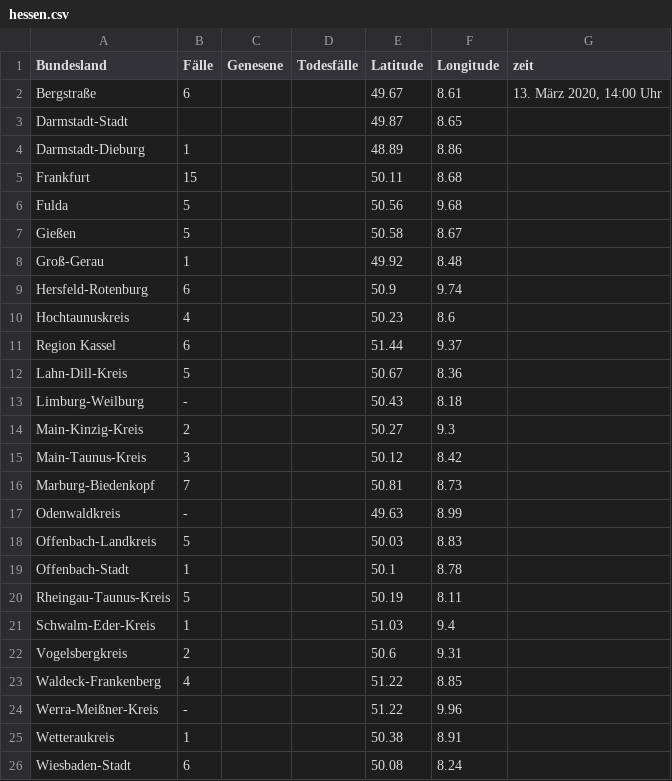
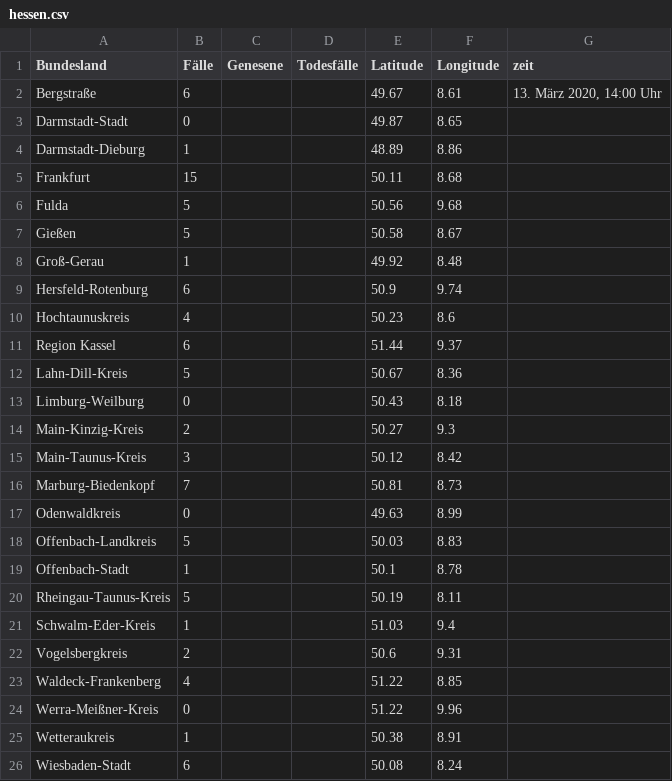
Before and after one commit to ChaliZhg/corona, a CSV file: data/hessen.csv, drawn as a sheet.

Commit message:
correct error

```diff
--- a/data/hessen.csv
+++ b/data/hessen.csv
@@ -2,3 +2,3 @@ Bundesland,Fälle,Genesene,Todesfälle,Latitude,Longitude,zeit
 Bergstraße,6,,,49.67,8.61,"13. März 2020, 14:00 Uhr"
-Darmstadt-Stadt, ,,,49.87,8.65,
+Darmstadt-Stadt,0,,,49.87,8.65,
 Darmstadt-Dieburg,1,,,48.89,8.86,
@@ -12,3 +12,3 @@ Region Kassel,6,,,51.44,9.37,
 Lahn-Dill-Kreis,5,,,50.67,8.36,
-Limburg-Weilburg,- ,,,50.43,8.18,
+Limburg-Weilburg,0,,,50.43,8.18,
 Main-Kinzig-Kreis,2,,,50.27,9.3,
@@ -16,3 +16,3 @@ Main-Taunus-Kreis,3,,,50.12,8.42,
 Marburg-Biedenkopf,7,,,50.81,8.73,
-Odenwaldkreis, -,,,49.63,8.99,
+Odenwaldkreis,0,,,49.63,8.99,
 Offenbach-Landkreis,5,,,50.03,8.83,
@@ -23,3 +23,3 @@ Vogelsbergkreis,2,,,50.6,9.31,
 Waldeck-Frankenberg,4,,,51.22,8.85,
-Werra-Meißner-Kreis,- ,,,51.22,9.96,
+Werra-Meißner-Kreis,0,,,51.22,9.96,
 Wetteraukreis,1,,,50.38,8.91,
```
